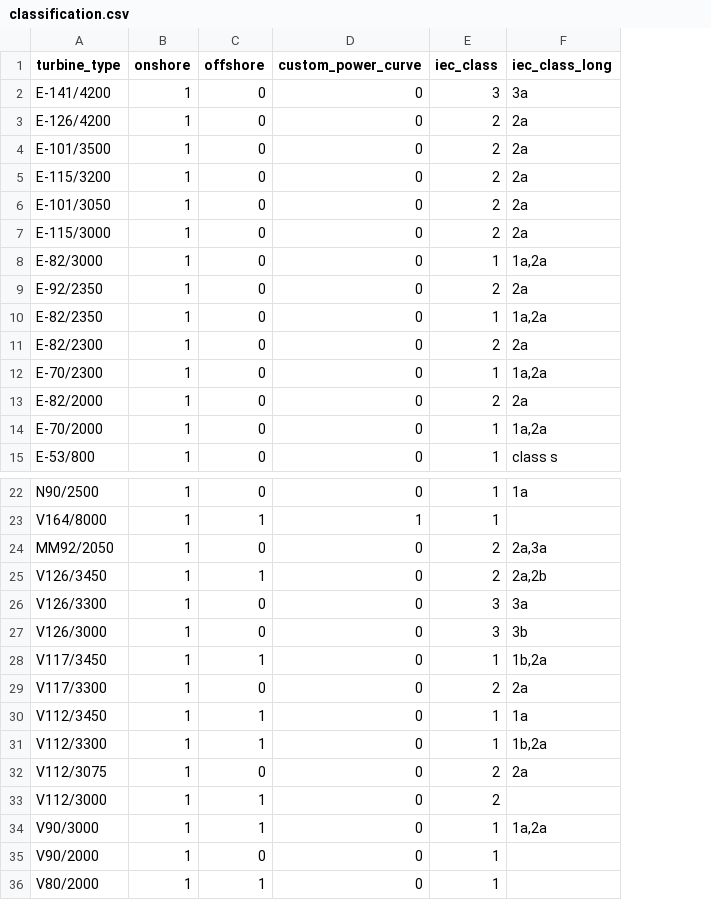
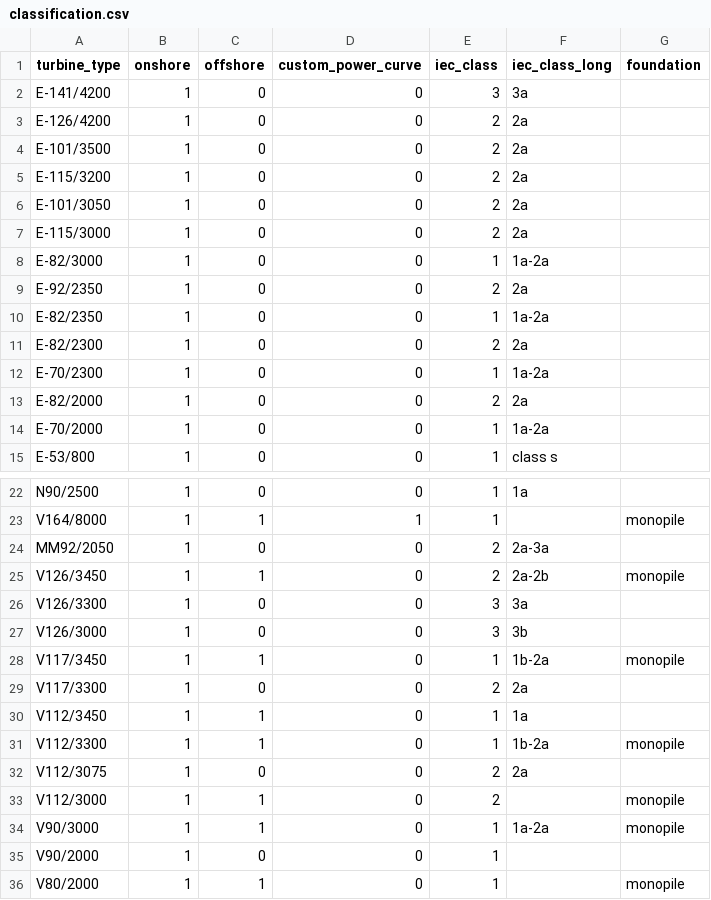
Before and after one commit to kwdseymour/EuroSAFs, a CSV file: scripts/02_merra_wind_preprocessing/classification.csv, drawn as a sheet; only a part is shown, gaps mark what is left out; the diff covers the shown part only; the diff names each change by its address in the sheet, - before the commit and + after, or states it on an @@ line.

Commit message:
Update classification.csv

```diff
--- a/scripts/02_merra_wind_preprocessing/classification.csv
+++ b/scripts/02_merra_wind_preprocessing/classification.csv
+column G (foundation), rows 23-36: monopile |  | monopile |  |  | monopile |  |  | monopile |  | monopile | monopile |  | monopile
-F8 (iec_class_long): 1a,2a
+F8 (iec_class_long): 1a-2a
-F10 (iec_class_long): 1a,2a
+F10 (iec_class_long): 1a-2a
-F12 (iec_class_long): 1a,2a
+F12 (iec_class_long): 1a-2a
-F14 (iec_class_long): 1a,2a
+F14 (iec_class_long): 1a-2a
-F24 (iec_class_long): 2a,3a
+F24 (iec_class_long): 2a-3a
-F25 (iec_class_long): 2a,2b
+F25 (iec_class_long): 2a-2b
-F28 (iec_class_long): 1b,2a
+F28 (iec_class_long): 1b-2a
-F31 (iec_class_long): 1b,2a
+F31 (iec_class_long): 1b-2a
-F34 (iec_class_long): 1a,2a
+F34 (iec_class_long): 1a-2a
```
Also changed, not shown: 1 edited cell elsewhere in this file.
